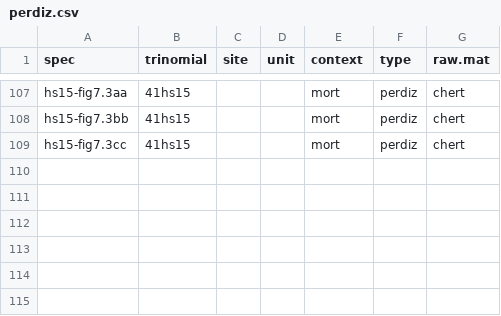
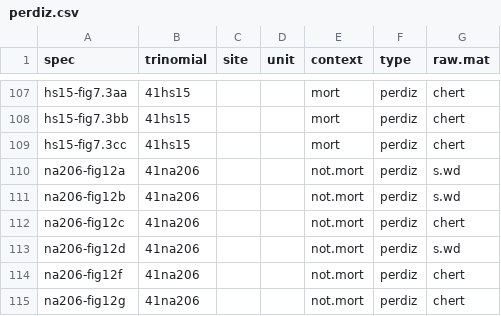
Before and after one commit to aksel-blaise/perdiz, a CSV file: perdiz.csv, drawn as a sheet; only a part is shown, gaps mark what is left out.

```diff
--- a/perdiz.csv
+++ b/perdiz.csv
@@ -109 +109,7 @@ hs15-fig7.3bb,41hs15,,,mort,perdiz,chert
 hs15-fig7.3cc,41hs15,,,mort,perdiz,chert
+na206-fig12a,41na206,,,not.mort,perdiz,s.wd
+na206-fig12b,41na206,,,not.mort,perdiz,s.wd
+na206-fig12c,41na206,,,not.mort,perdiz,chert
+na206-fig12d,41na206,,,not.mort,perdiz,s.wd
+na206-fig12f,41na206,,,not.mort,perdiz,chert
+na206-fig12g,41na206,,,not.mort,perdiz,chert
```
Also changed, not shown: 26 other files.
